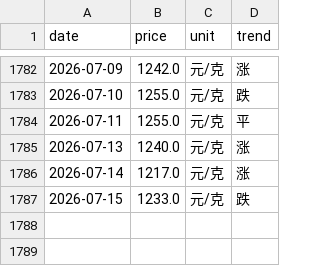
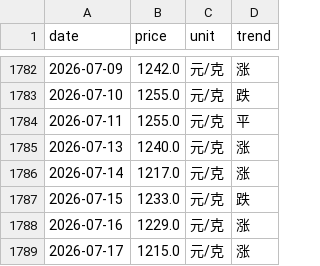
Before and after one commit to html5-cloud/gold-price, a CSV file: data/周大福.csv, drawn as a sheet; only a part is shown, gaps mark what is left out.

```diff
--- a/data/周大福.csv
+++ b/data/周大福.csv
@@ -1787 +1787,3 @@
 2026-07-15,1233.0,元/克,跌
+2026-07-16,1229.0,元/克,涨
+2026-07-17,1215.0,元/克,涨
```
Also changed, not shown: data/六福.csv, data/周六福.csv, 7 other files.
